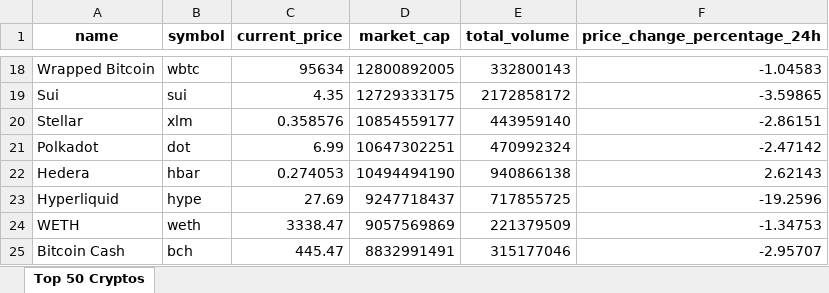
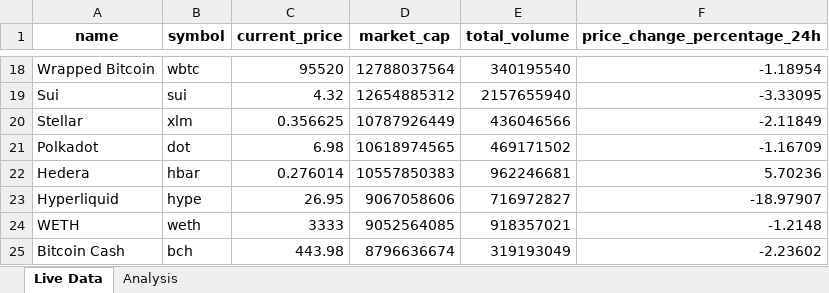
Before and after one commit to shrinivask007/Fetching_and_Analyzing_Live_Cryptocurrency_Data, an Excel workbook: crypto_live_data.xlsx, sheet Live Data, drawn as a sheet; only a part is shown, gaps mark what is left out; values as stored, in another font and other column widths than the file's, no borders; the diff covers the shown part only; the diff names each change by its address in the sheet, - before the commit and + after, or states it on an @@ line.

```diff
--- a/crypto_live_data.xlsx (sheet Live Data)
+++ b/crypto_live_data.xlsx (sheet Live Data)
-sheet tab: Top 50 Cryptos
+sheet tab: Live Data
+sheet tab: Analysis
-C18 (current_price): 95634
+C18 (current_price): 95520
-D18 (market_cap): 12800892005
+D18 (market_cap): 12788037564
-E18 (total_volume): 332800143
+E18 (total_volume): 340195540
-F18 (price_change_percentage_24h): -1.04583
+F18 (price_change_percentage_24h): -1.18954
-C19 (current_price): 4.35
+C19 (current_price): 4.32
-D19 (market_cap): 12729333175
+D19 (market_cap): 12654885312
-E19 (total_volume): 2172858172
+E19 (total_volume): 2157655940
-F19 (price_change_percentage_24h): -3.59865
+F19 (price_change_percentage_24h): -3.33095
-C20 (current_price): 0.358576
+C20 (current_price): 0.356625
-D20 (market_cap): 10854559177
+D20 (market_cap): 10787926449
-E20 (total_volume): 443959140
+E20 (total_volume): 436046566
-F20 (price_change_percentage_24h): -2.86151
+F20 (price_change_percentage_24h): -2.11849
-C21 (current_price): 6.99
+C21 (current_price): 6.98
-D21 (market_cap): 10647302251
+D21 (market_cap): 10618974565
-E21 (total_volume): 470992324
+E21 (total_volume): 469171502
-F21 (price_change_percentage_24h): -2.47142
+F21 (price_change_percentage_24h): -1.16709
-C22 (current_price): 0.274053
+C22 (current_price): 0.276014
-D22 (market_cap): 10494494190
+D22 (market_cap): 10557850383
-E22 (total_volume): 940866138
+E22 (total_volume): 962246681
-F22 (price_change_percentage_24h): 2.62143
+F22 (price_change_percentage_24h): 5.70236
-C23 (current_price): 27.69
+C23 (current_price): 26.95
-D23 (market_cap): 9247718437
+D23 (market_cap): 9067058606
-E23 (total_volume): 717855725
+E23 (total_volume): 716972827
-F23 (price_change_percentage_24h): -19.2596
+F23 (price_change_percentage_24h): -18.97907
-C24 (current_price): 3338.47
+C24 (current_price): 3333
-D24 (market_cap): 9057569869
+D24 (market_cap): 9052564085
-E24 (total_volume): 221379509
+E24 (total_volume): 918357021
-F24 (price_change_percentage_24h): -1.34753
+F24 (price_change_percentage_24h): -1.2148
-C25 (current_price): 445.47
+C25 (current_price): 443.98
-D25 (market_cap): 8832991491
+D25 (market_cap): 8796636674
-E25 (total_volume): 315177046
+E25 (total_volume): 319193049
-F25 (price_change_percentage_24h): -2.95707
+F25 (price_change_percentage_24h): -2.23602
```
Also changed, not shown: 3 added rows, 3 removed rows and 152 edited cells elsewhere in this sheet, 2 other files.
